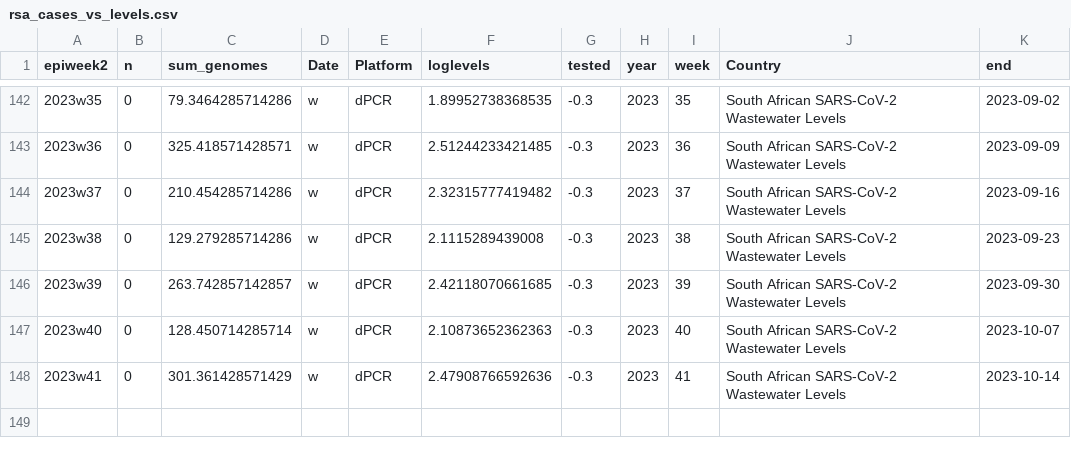
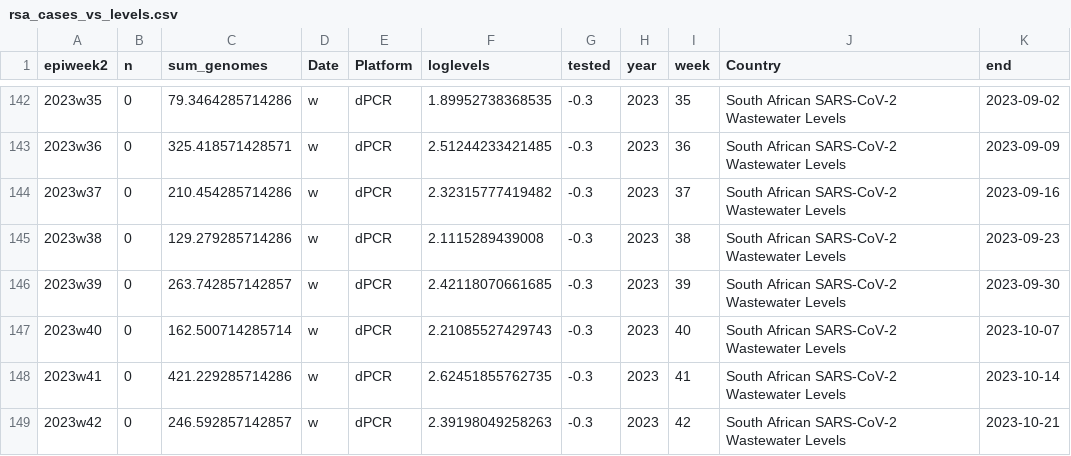
Before and after one commit to NICD-Wastewater-Genomics/Wastewater-Dashboard, a CSV file: Dashboard/rsa_cases_vs_levels.csv, drawn as a sheet; only a part is shown, gaps mark what is left out.

Commit message:
Updating dropdown & csv files
Updated the  csv files with latest data and created the dropdown menu for the provincial graphs

```diff
--- a/Dashboard/rsa_cases_vs_levels.csv
+++ b/Dashboard/rsa_cases_vs_levels.csv
@@ -146,3 +146,4 @@
 "2023w39",0,263.742857142857,"w","dPCR",2.42118070661685,-0.3,2023,39,"South African SARS-CoV-2 Wastewater Levels",2023-09-30
-"2023w40",0,128.450714285714,"w","dPCR",2.10873652362363,-0.3,2023,40,"South African SARS-CoV-2 Wastewater Levels",2023-10-07
-"2023w41",0,301.361428571429,"w","dPCR",2.47908766592636,-0.3,2023,41,"South African SARS-CoV-2 Wastewater Levels",2023-10-14
+"2023w40",0,162.500714285714,"w","dPCR",2.21085527429743,-0.3,2023,40,"South African SARS-CoV-2 Wastewater Levels",2023-10-07
+"2023w41",0,421.229285714286,"w","dPCR",2.62451855762735,-0.3,2023,41,"South African SARS-CoV-2 Wastewater Levels",2023-10-14
+"2023w42",0,246.592857142857,"w","dPCR",2.39198049258263,-0.3,2023,42,"South African SARS-CoV-2 Wastewater Levels",2023-10-21
```
Also changed, not shown: 5 other files.
